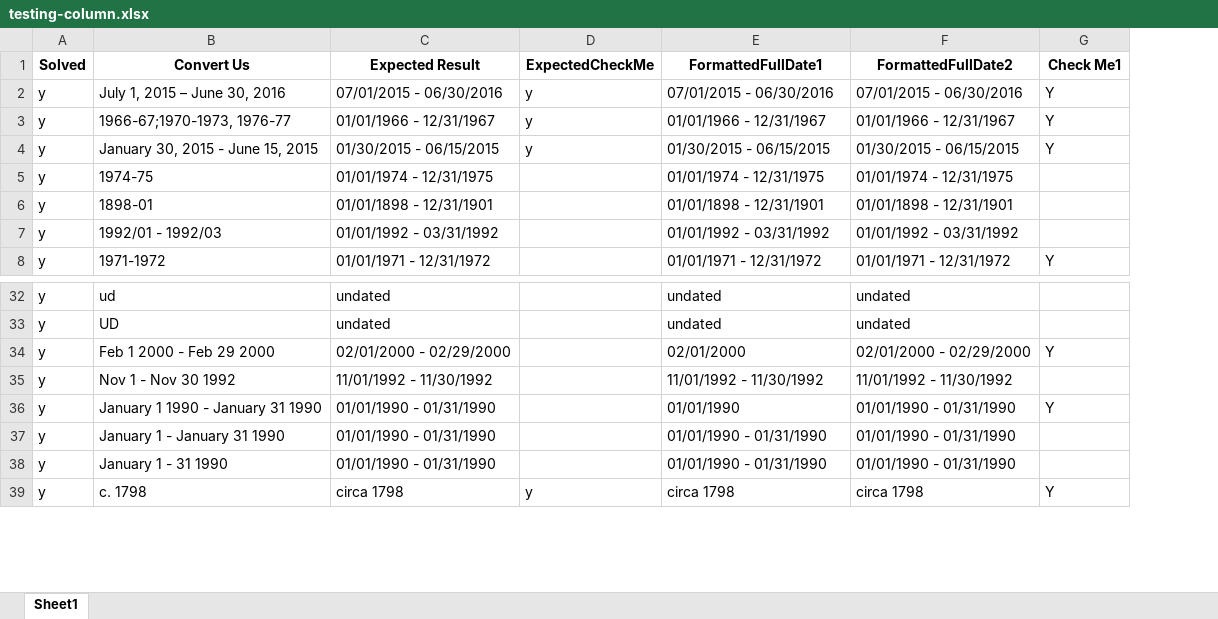
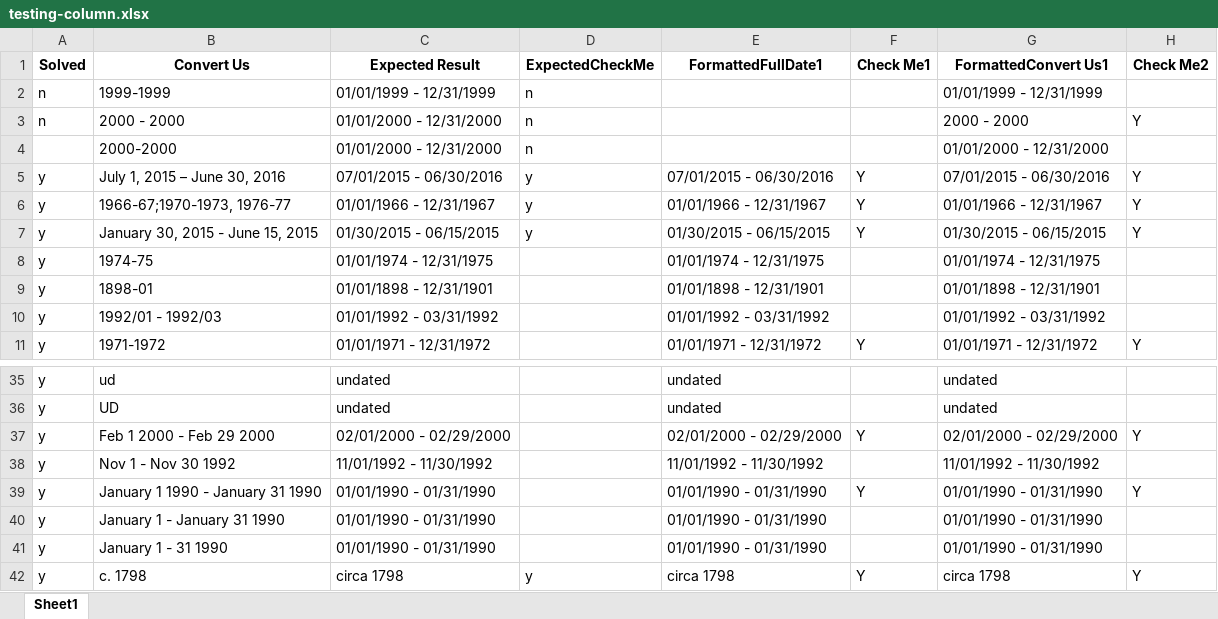
Before and after one commit to dpa-snyder/dates-formatter, an Excel workbook: test-files/testing-column.xlsx, sheet Sheet1, drawn as a sheet; only a part is shown, gaps mark what is left out; values as stored, in another font and other column widths than the file's, no borders; addresses are those after the commit; the diff names each change by its address in the sheet, - before the commit and + after, or states it on an @@ line.

```diff
--- a/test-files/testing-column.xlsx (sheet Sheet1)
+++ b/test-files/testing-column.xlsx (sheet Sheet1)
+column F (Check Me1), rows 5-11: Y | Y | Y |  |  |  | Y; rows 37-42: Y |  | Y |  |  | Y
-G1: FormattedFullDate2
+G1: FormattedConvert Us1
-H1: Check Me1
+H1: Check Me2
+row 2: n | 1999-1999 | 01/01/1999 - 12/31/1999 | n |  |  | 01/01/1999 - 12/31/1999
+row 3: n | 2000 - 2000 | 01/01/2000 - 12/31/2000 | n |  |  | 2000 - 2000 | Y
+row 4:  | 2000-2000 | 01/01/2000 - 12/31/2000 | n |  |  | 01/01/2000 - 12/31/2000
-E37 (FormattedFullDate1): 02/01/2000
+E37 (FormattedFullDate1): 02/01/2000 - 02/29/2000
-E39 (FormattedFullDate1): 01/01/1990
+E39 (FormattedFullDate1): 01/01/1990 - 01/31/1990
```
Also changed, not shown: 2 other files.
